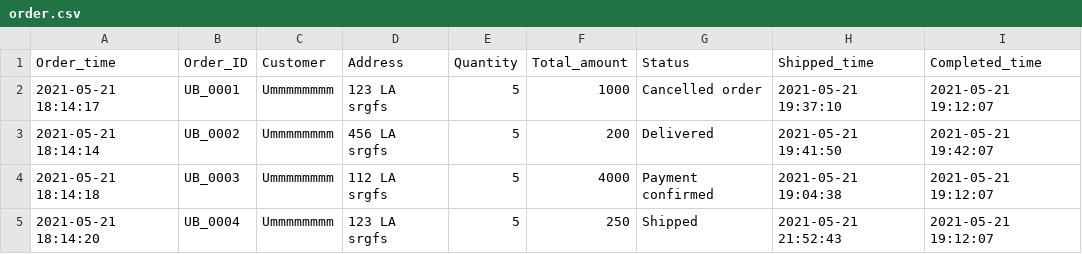
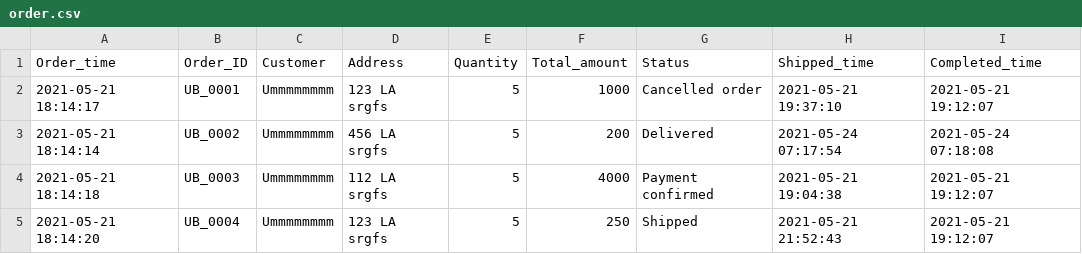
Before and after one commit to kuroisep/Unknown-Bookstore-Application, a CSV file: UnknownShop/database/order.csv, drawn as a sheet.

```diff
--- a/UnknownShop/database/order.csv
+++ b/UnknownShop/database/order.csv
@@ -2,3 +2,3 @@ Order_time,Order_ID,Customer,Address,Quantity,Total_amount,Status,Shipped_time,C
 2021-05-21 18:14:17,UB_0001,Ummmmmmmm,123 LA srgfs,5,1000,Cancelled order,2021-05-21 19:37:10,2021-05-21 19:12:07
-2021-05-21 18:14:14,UB_0002,Ummmmmmmm,456 LA srgfs,5,200,Delivered,2021-05-21 19:41:50,2021-05-21 19:42:07
+2021-05-21 18:14:14,UB_0002,Ummmmmmmm,456 LA srgfs,5,200,Delivered,2021-05-24 07:17:54,2021-05-24 07:18:08
 2021-05-21 18:14:18,UB_0003,Ummmmmmmm,112 LA srgfs,5,4000,Payment confirmed,2021-05-21 19:04:38,2021-05-21 19:12:07
```
Also changed, not shown: login.csv, 1 other file.
